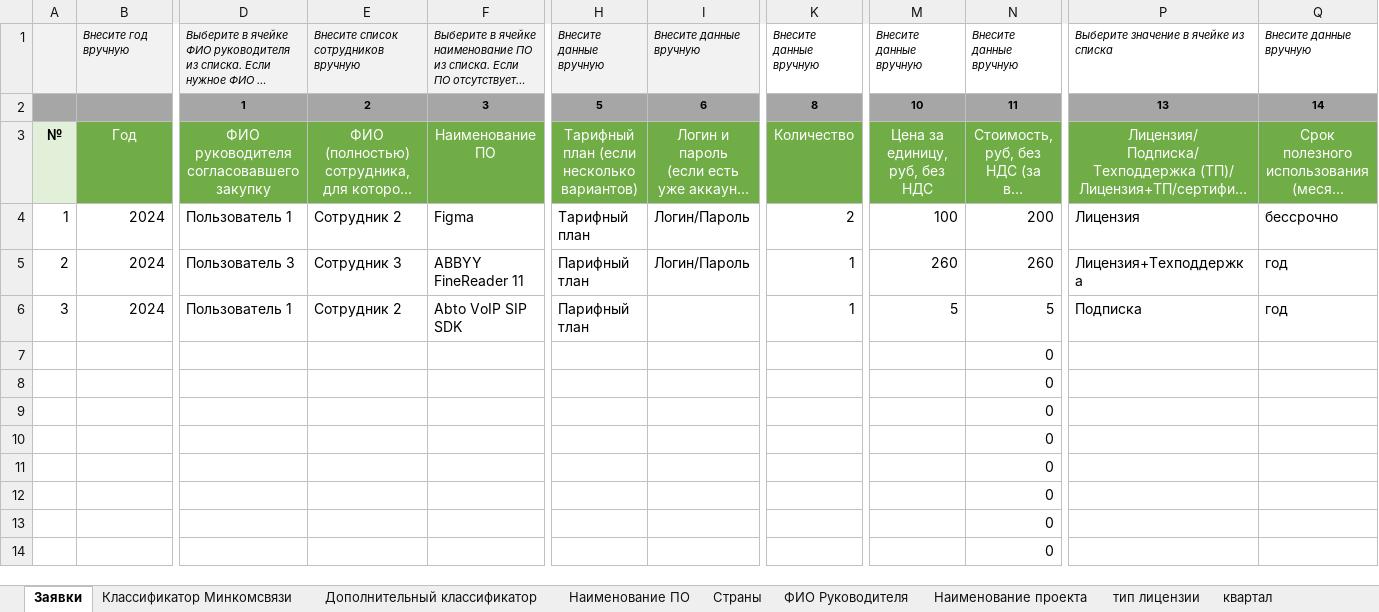
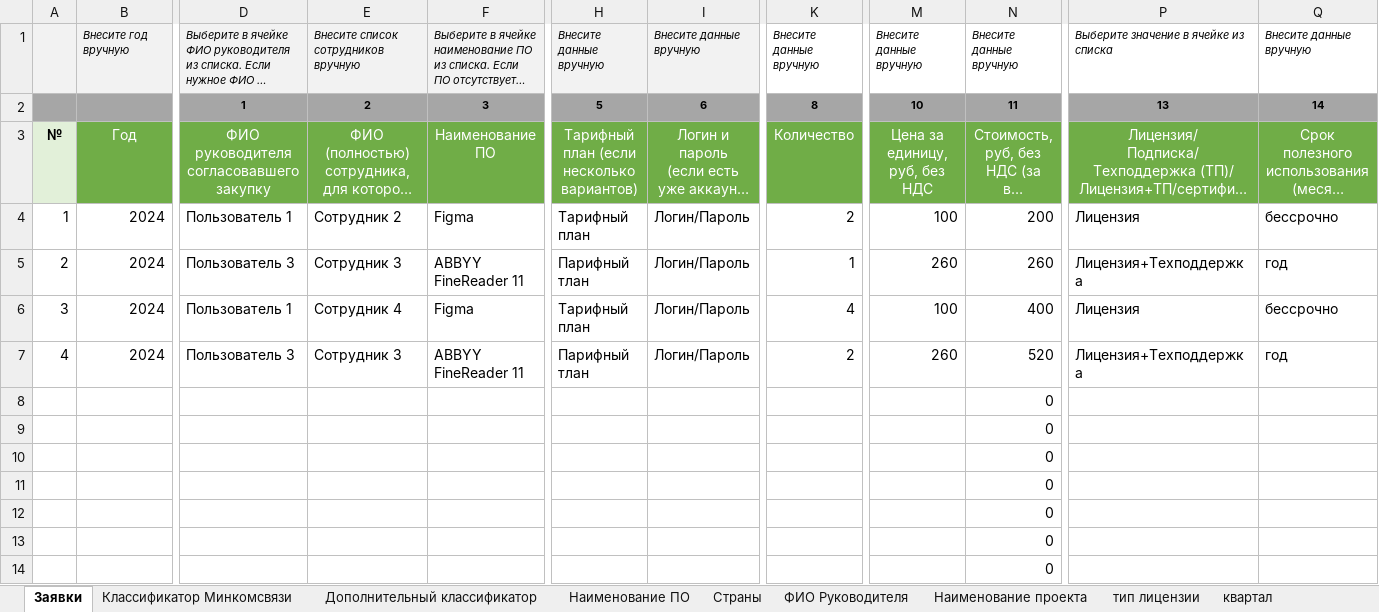
Before and after one commit to RTK-IT-Innopolis-internship-2024/software-purchases, an Excel workbook: orders/order_templates/10.09.2024.xlsx, sheet Заявки, drawn as a sheet; only a part is shown, gaps mark what is left out; long unchanged cells end in …; values as stored, in another font and other column widths than the file's, no borders; removed rows and columns are numbered as before the commit, all else as after; rows hold the shown columns only; the diff names each change by its address in the sheet, - before the commit and + after, or states it on an @@ line.

```diff
--- a/orders/order_templates/10.09.2024.xlsx (sheet Заявки)
+++ b/orders/order_templates/10.09.2024.xlsx (sheet Заявки)
-E6: Сотрудник 2
+E6: Сотрудник 4
-F6: Abto VoIP SIP SDK
+F6: Figma
-H6: Парифный тлан
+H6: Тарифный план
-I6: (empty)
+I6: Логин/Пароль
-K6: 1
+K6: 4
-M6: 5
+M6: 100
-N6: 5
+N6: 400
-P6: Подписка
+P6: Лицензия
-Q6: год
+Q6: бессрочно
-row 7:  |  |  |  |  |  |  |  |  | 0
+row 7: 4 | 2024 | Пользователь 3 | Сотрудник 3 | ABBYY FineReader 11 | Парифный тлан | Логин/Пароль | 2 | 260 | 520 | Лицензия+Техподдержка | год
```
Also changed, not shown: 15 other files.
